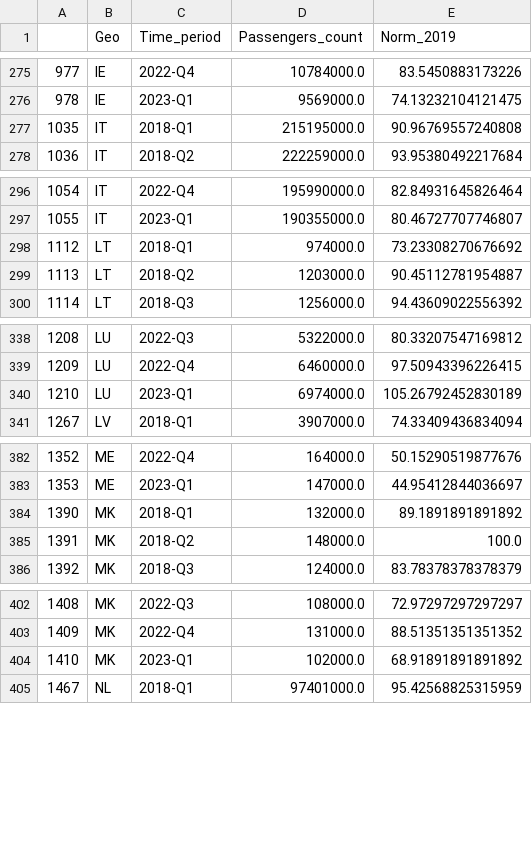
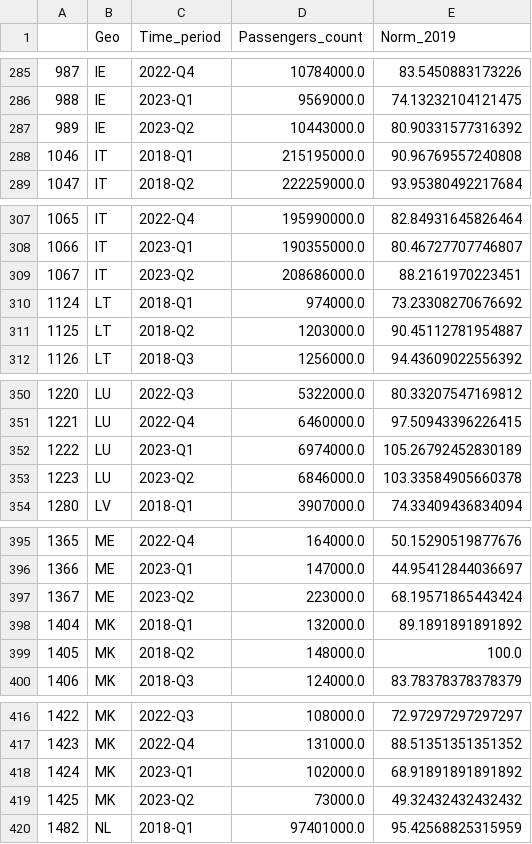
Before and after one commit to Pioterrrrr/TIL6022-group34, a CSV file: ProjectFiles/DATA_PROCESSED/df_passengers_rail.csv, drawn as a sheet; only a part is shown, gaps mark what is left out; the diff covers the shown part only; the diff names each change by its address in the sheet, - before the commit and + after, or states it on an @@ line.

```diff
--- a/ProjectFiles/DATA_PROCESSED/df_passengers_rail.csv
+++ b/ProjectFiles/DATA_PROCESSED/df_passengers_rail.csv
@@ column A renumbered from row 46 down @@
+row 287: 989 | IE | 2023-Q2 | 10443000.0 | 80.90331577316392
+row 309: 1067 | IT | 2023-Q2 | 208686000.0 | 88.2161970223451
+row 353: 1223 | LU | 2023-Q2 | 6846000.0 | 103.33584905660378
+row 397: 1367 | ME | 2023-Q2 | 223000.0 | 68.19571865443424
+row 419: 1425 | MK | 2023-Q2 | 73000.0 | 49.32432432432432
```
Also changed, not shown: 18 added rows and 2 edited cells elsewhere in this file, 3 other files.
